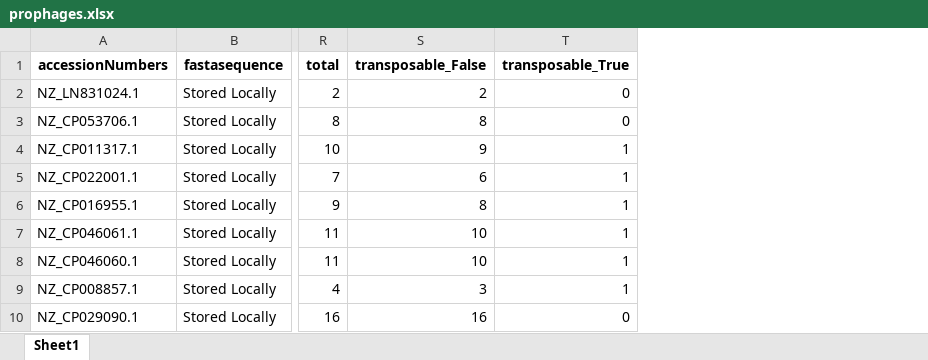
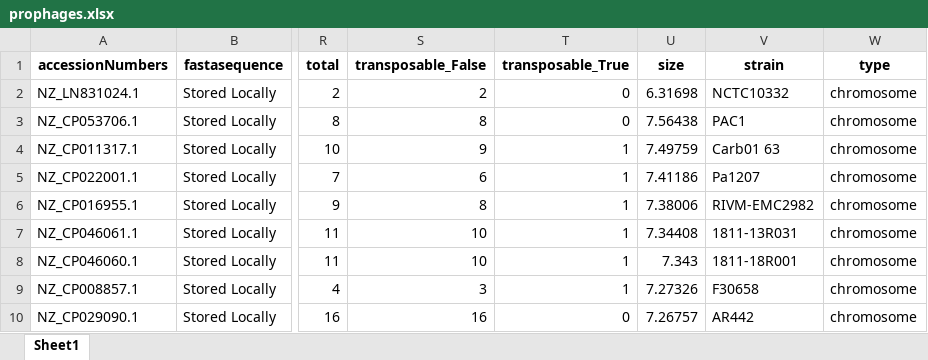
Before and after one commit to abhinavyesss/ProphageFinder, an Excel workbook: pseudomonasAeruginosa/phigaro/prophages.xlsx, sheet Sheet1, drawn as a sheet; only a part is shown, gaps mark what is left out; values as stored, in another font and other column widths than the file's, no borders; the diff names each change by its address in the sheet, - before the commit and + after, or states it on an @@ line.

Commit message:
integrated type, strain and size

```diff
--- a/pseudomonasAeruginosa/phigaro/prophages.xlsx (sheet Sheet1)
+++ b/pseudomonasAeruginosa/phigaro/prophages.xlsx (sheet Sheet1)
+column U (size), rows 2-10: 6.31698 | 7.56438 | 7.49759 | 7.41186 | 7.38006 | 7.34408 | 7.343 | 7.27326 | 7.26757
+column V (strain), rows 2-10: NCTC10332 | PAC1 | Carb01 63 | Pa1207 | RIVM-EMC2982 | 1811-13R031 | 1811-18R001 | F30658 | AR442
+column W (type), rows 2-10: all chromosome
```
Also changed, not shown: pseudomonasAeruginosa/phaster/prophages.xlsx, pseudomonasAeruginosa/phispy/prophages.xlsx, 6 other files.
